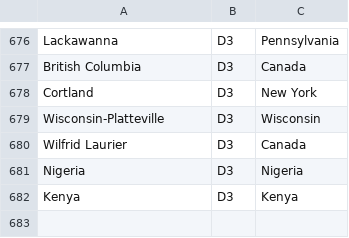
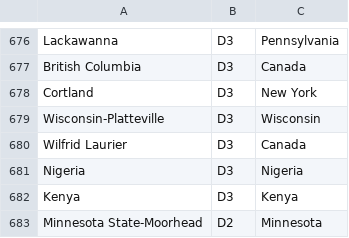
Before and after one commit to zo0o0ot/prospect-scraper-mddb-2022, a CSV file: info/SchoolStatesAndConferences.csv, drawn as a sheet; only a part is shown, gaps mark what is left out.

```diff
--- a/info/SchoolStatesAndConferences.csv
+++ b/info/SchoolStatesAndConferences.csv
@@ -682 +682,2 @@ Nigeria,D3,Nigeria
 Kenya,D3,Kenya
+Minnesota State-Moorhead,D2,Minnesota
```
Also changed, not shown: ranks/2026/2026BoardInfo.csv, ranks/2026/2026SchoolInfo.csv, 5 other files.
